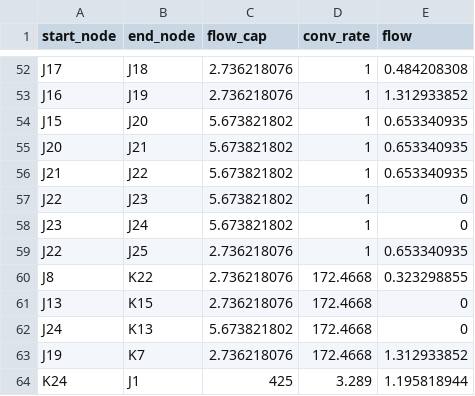
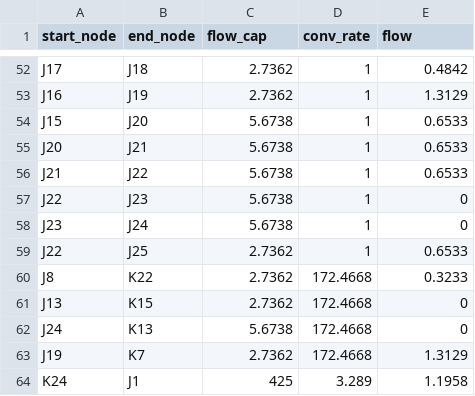
Before and after one commit to jinzhuyu/ICOSSAR2021-NetworkResilienceAssessment, a CSV file: data/arcs_data.csv, drawn as a sheet; only a part is shown, gaps mark what is left out; the diff covers the shown part only; the diff names each change by its address in the sheet, - before the commit and + after, or states it on an @@ line.

Commit message:
negative flow problem

```diff
--- a/data/arcs_data.csv
+++ b/data/arcs_data.csv
-C52:C53 (flow_cap): 2.736218076
+C52:C53 (flow_cap): 2.7362
-E52 (flow): 0.484208308
+E52 (flow): 0.4842
-E53 (flow): 1.312933852
+E53 (flow): 1.3129
-C54:C58 (flow_cap): 5.673821802
+C54:C58 (flow_cap): 5.6738
-E54:E56 (flow): 0.653340935
+E54:E56 (flow): 0.6533
-C59:C61 (flow_cap): 2.736218076
+C59:C61 (flow_cap): 2.7362
-E59 (flow): 0.653340935
+E59 (flow): 0.6533
-E60 (flow): 0.323298855
+E60 (flow): 0.3233
-C62 (flow_cap): 5.673821802
+C62 (flow_cap): 5.6738
-C63 (flow_cap): 2.736218076
+C63 (flow_cap): 2.7362
-E63 (flow): 1.312933852
+E63 (flow): 1.3129
-E64 (flow): 1.195818944
+E64 (flow): 1.1958
```
Also changed, not shown: 35 edited cells elsewhere in this file, 1 other file.
